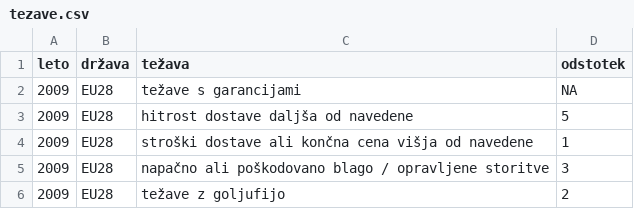
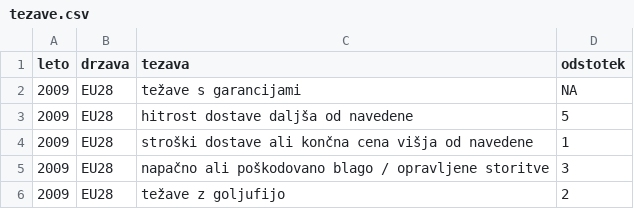
Before and after one commit to majaabraham/APPR-2020-21, a CSV file: podatki/tezave.csv, drawn as a sheet; only a part is shown.

```diff
--- a/podatki/tezave.csv
+++ b/podatki/tezave.csv
@@ -1,2 +1,2 @@
-leto,država,težava,odstotek
+leto,drzava,tezava,odstotek
 2009,EU28,težave s garancijami,NA
```
Also changed, not shown: podatki/izvor.csv, podatki/pogostost.csv, 8 other files.
